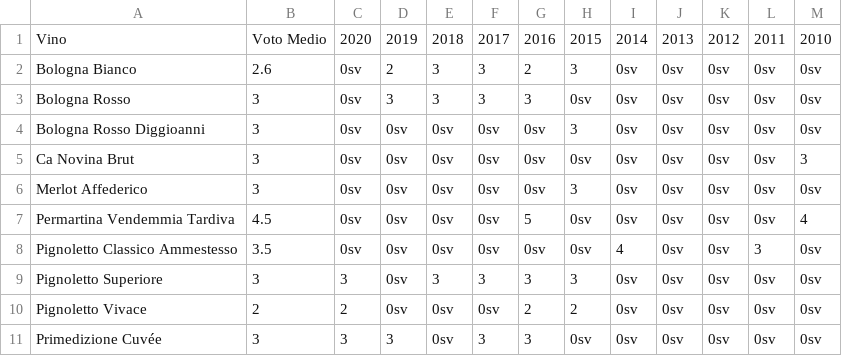
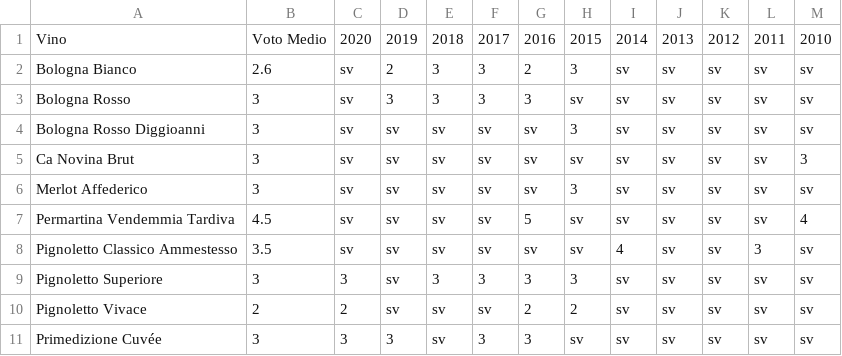
Before and after one commit to dev-crumbs/vinopedia, a CSV file: produttori/Italia/Emilia/Fattorie-Vallona/produttore-summary.csv, drawn as a sheet.

```diff
--- a/produttori/Italia/Emilia/Fattorie-Vallona/produttore-summary.csv
+++ b/produttori/Italia/Emilia/Fattorie-Vallona/produttore-summary.csv
@@ -1,11 +1,11 @@
 Vino,Voto Medio,2020,2019,2018,2017,2016,2015,2014,2013,2012,2011,2010
-Bologna Bianco,2.6,0sv,2,3,3,2,3,0sv,0sv,0sv,0sv,0sv
-Bologna Rosso,3,0sv,3,3,3,3,0sv,0sv,0sv,0sv,0sv,0sv
-Bologna Rosso Diggioanni,3,0sv,0sv,0sv,0sv,0sv,3,0sv,0sv,0sv,0sv,0sv
-Ca Novina Brut,3,0sv,0sv,0sv,0sv,0sv,0sv,0sv,0sv,0sv,0sv,3
-Merlot Affederico,3,0sv,0sv,0sv,0sv,0sv,3,0sv,0sv,0sv,0sv,0sv
-Permartina Vendemmia Tardiva,4.5,0sv,0sv,0sv,0sv,5,0sv,0sv,0sv,0sv,0sv,4
-Pignoletto Classico Ammestesso,3.5,0sv,0sv,0sv,0sv,0sv,0sv,4,0sv,0sv,3,0sv
-Pignoletto Superiore,3,3,0sv,3,3,3,3,0sv,0sv,0sv,0sv,0sv
-Pignoletto Vivace,2,2,0sv,0sv,0sv,2,2,0sv,0sv,0sv,0sv,0sv
-Primedizione Cuvée,3,3,3,0sv,3,3,0sv,0sv,0sv,0sv,0sv,0sv
+Bologna Bianco,2.6,sv,2,3,3,2,3,sv,sv,sv,sv,sv
+Bologna Rosso,3,sv,3,3,3,3,sv,sv,sv,sv,sv,sv
+Bologna Rosso Diggioanni,3,sv,sv,sv,sv,sv,3,sv,sv,sv,sv,sv
+Ca Novina Brut,3,sv,sv,sv,sv,sv,sv,sv,sv,sv,sv,3
+Merlot Affederico,3,sv,sv,sv,sv,sv,3,sv,sv,sv,sv,sv
+Permartina Vendemmia Tardiva,4.5,sv,sv,sv,sv,5,sv,sv,sv,sv,sv,4
+Pignoletto Classico Ammestesso,3.5,sv,sv,sv,sv,sv,sv,4,sv,sv,3,sv
+Pignoletto Superiore,3,3,sv,3,3,3,3,sv,sv,sv,sv,sv
+Pignoletto Vivace,2,2,sv,sv,sv,2,2,sv,sv,sv,sv,sv
+Primedizione Cuvée,3,3,3,sv,3,3,sv,sv,sv,sv,sv,sv
```
Also changed, not shown: produttori/Italia/Emilia/Luretta/produttore-summary.csv, 2 other files.
